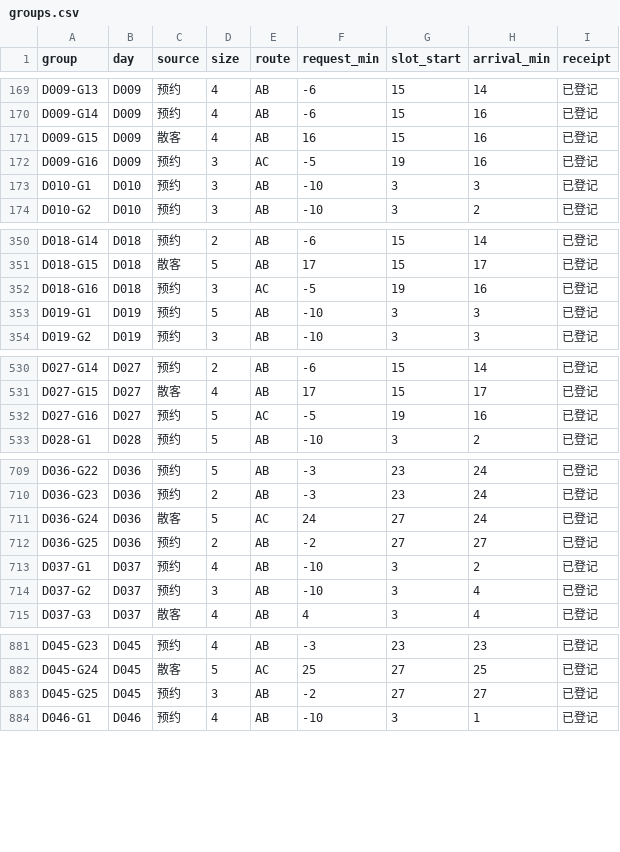
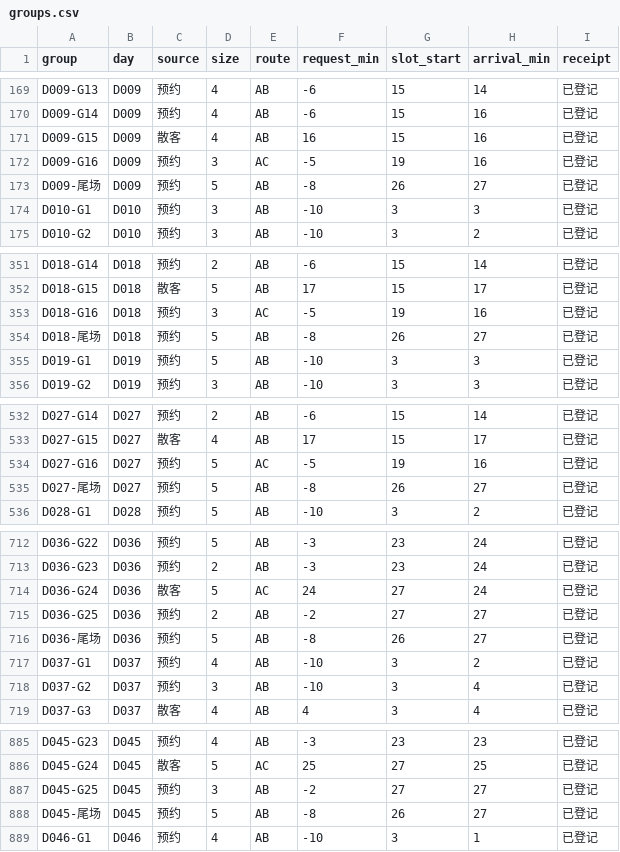
Before and after one commit to rotatinghomew/gallery-data-interactive-admission-112406, a CSV file: data/groups.csv, drawn as a sheet; only a part is shown, gaps mark what is left out; the diff covers the shown part only.

```diff
--- a/data/groups.csv
+++ b/data/groups.csv
@@ -172,2 +172,3 @@ D009-G15,D009,散客,4,AB,16,15,16,已登记
 D009-G16,D009,预约,3,AC,-5,19,16,已登记
+D009-尾场,D009,预约,5,AB,-8,26,27,已登记
 D010-G1,D010,预约,3,AB,-10,3,3,已登记
@@ -352,2 +353,3 @@ D018-G15,D018,散客,5,AB,17,15,17,已登记
 D018-G16,D018,预约,3,AC,-5,19,16,已登记
+D018-尾场,D018,预约,5,AB,-8,26,27,已登记
 D019-G1,D019,预约,5,AB,-10,3,3,已登记
@@ -532,2 +534,3 @@ D027-G15,D027,散客,4,AB,17,15,17,已登记
 D027-G16,D027,预约,5,AC,-5,19,16,已登记
+D027-尾场,D027,预约,5,AB,-8,26,27,已登记
 D028-G1,D028,预约,5,AB,-10,3,2,已登记
@@ -712,2 +715,3 @@ D036-G24,D036,散客,5,AC,24,27,24,已登记
 D036-G25,D036,预约,2,AB,-2,27,27,已登记
+D036-尾场,D036,预约,5,AB,-8,26,27,已登记
 D037-G1,D037,预约,4,AB,-10,3,2,已登记
@@ -883,2 +887,3 @@ D045-G24,D045,散客,5,AC,25,27,25,已登记
 D045-G25,D045,预约,3,AB,-2,27,27,已登记
+D045-尾场,D045,预约,5,AB,-8,26,27,已登记
 D046-G1,D046,预约,4,AB,-10,3,1,已登记
```
Also changed, not shown: 1 added row elsewhere in this file, data/device_use.csv.
